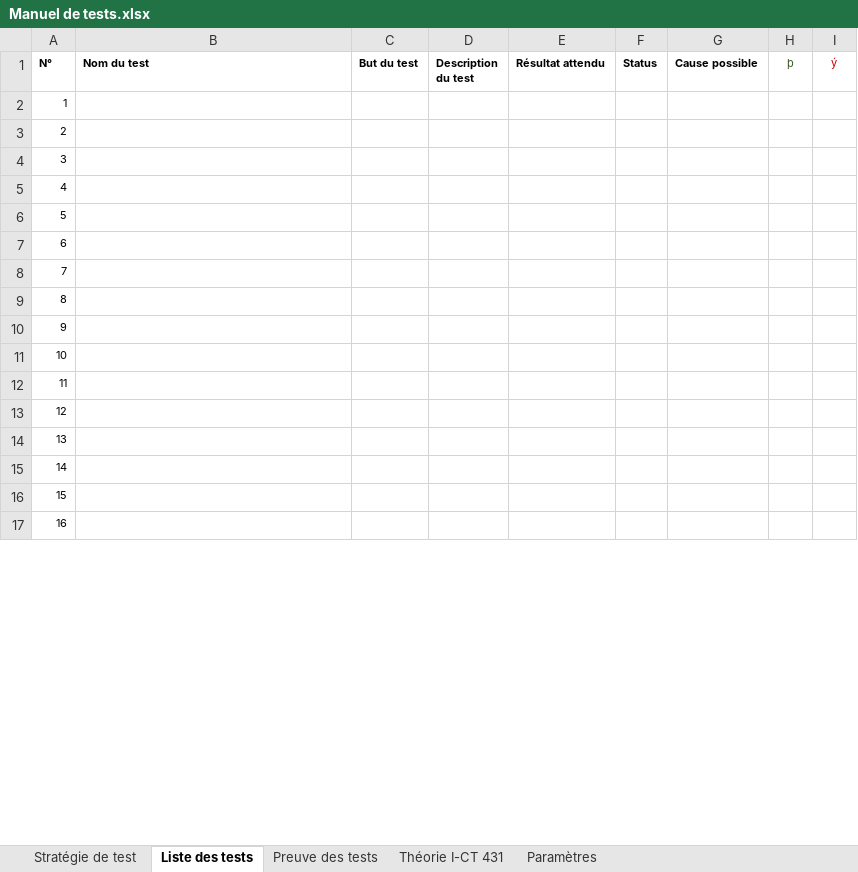
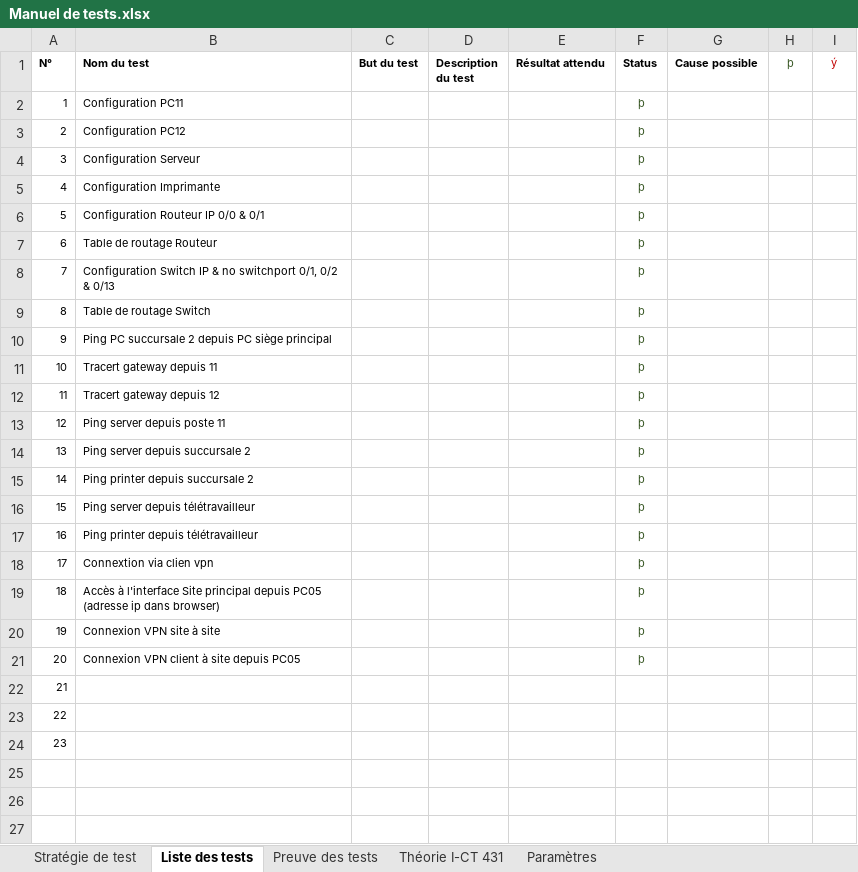
Before and after one commit to damienmayor/TPI, an Excel workbook: Courant/Manuel de tests.xlsx, sheet Liste des tests, drawn as a sheet; only a part is shown; the shorter side is filled out with more unchanged rows; values as stored, in another font and other column widths than the file's, no borders; addresses are those after the commit; the diff covers the shown part only; the diff names each change by its address in the sheet, - before the commit and + after, or states it on an @@ line.

```diff
--- a/Courant/Manuel de tests.xlsx (sheet Liste des tests)
+++ b/Courant/Manuel de tests.xlsx (sheet Liste des tests)
+row 2: 1 | Configuration PC11 |  |  |  | þ
+row 3: 2 | Configuration PC12 |  |  |  | þ
+row 4: 3 | Configuration Serveur |  |  |  | þ
+row 5: 4 | Configuration Imprimante |  |  |  | þ
+row 6: 5 | Configuration Routeur IP 0/0 & 0/1 |  |  |  | þ
+row 7: 6 | Table de routage Routeur |  |  |  | þ
+row 8: 7 | Configuration Switch IP & no switchport 0/1, 0/2 & 0/13 |  |  |  | þ
+row 9: 8 | Table de routage Switch |  |  |  | þ
+row 10: 9 | Ping PC succursale 2 depuis PC siège principal |  |  |  | þ
+row 11: 10 | Tracert gateway depuis 11 |  |  |  | þ
+row 12: 11 | Tracert gateway depuis 12 |  |  |  | þ
+row 13: 12 | Ping server depuis poste 11 |  |  |  | þ
+row 14: 13 | Ping server depuis succursale 2 |  |  |  | þ
+row 15: 14 | Ping printer depuis succursale 2 |  |  |  | þ
+row 16: 15 | Ping server depuis télétravailleur |  |  |  | þ
+row 17: 16 | Ping printer depuis télétravailleur |  |  |  | þ
+row 18: 17 | Connextion via clien vpn |  |  |  | þ
+row 19: 18 | Accès à l'interface Site principal depuis PC05 (adresse ip dans browser) |  |  |  | þ
+row 20: 19 | Connexion VPN site à site |  |  |  | þ
+row 21: 20 | Connexion VPN client à site depuis PC05 |  |  |  | þ
@@ column A (N°) renumbered between rows 22 and 71 @@
```
Also changed, not shown: 30 added rows, 3 removed rows and 5 edited cells elsewhere in this sheet, Courant/Sources & glossaire.xlsx, 2 other files.
